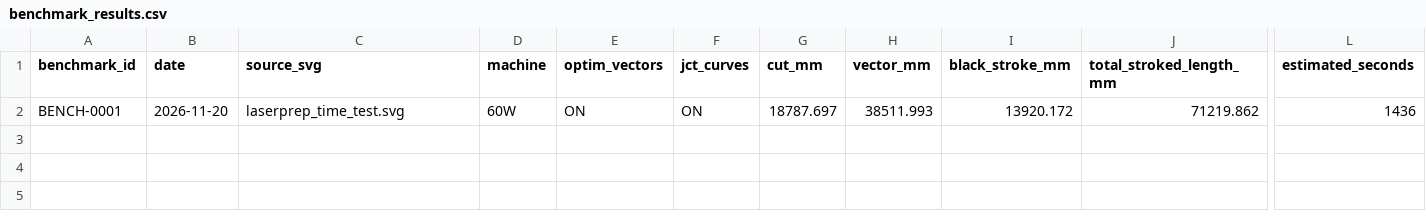
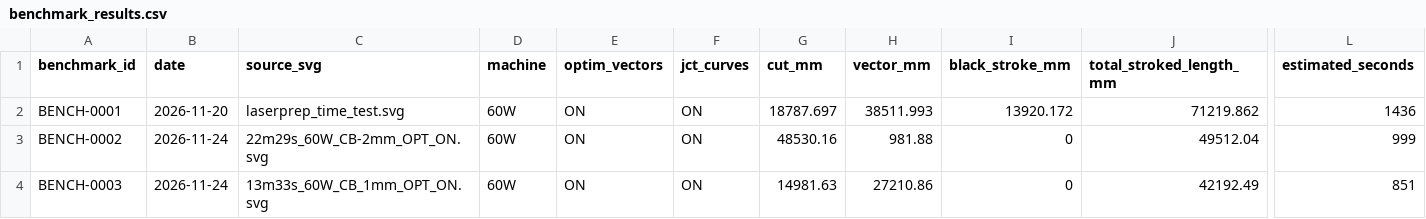
Before and after one commit to jasoncook-fr/LaserPrep, a CSV file: data/cut_time_calibration/experimental_estimation/benchmark_results.csv, drawn as a sheet; only a part is shown, gaps mark what is left out; rows hold the shown columns only; the diff names each change by its address in the sheet, - before the commit and + after, or states it on an @@ line.

Commit message:
Add experimental runtime benchmarks 002 and 003

```diff
--- a/data/cut_time_calibration/experimental_estimation/benchmark_results.csv
+++ b/data/cut_time_calibration/experimental_estimation/benchmark_results.csv
+row 3: BENCH-0002 | 2026-11-24 | 22m29s_60W_CB-2mm_OPT_ON.svg | 60W | ON | ON | 48530.16 | 981.88 | 0 | 49512.04 | 999
+row 4: BENCH-0003 | 2026-11-24 | 13m33s_60W_CB_1mm_OPT_ON.svg | 60W | ON | ON | 14981.63 | 27210.86 | 0 | 42192.49 | 851
```
